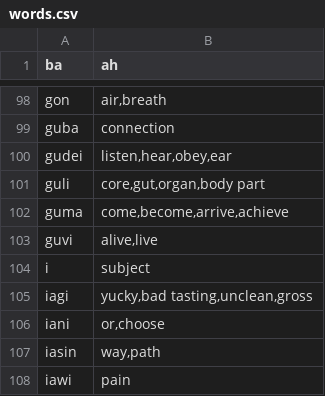
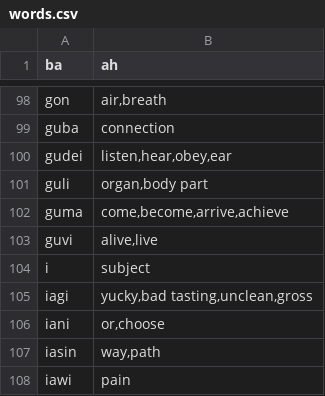
Before and after one commit to storyfeet/dugi_bialan, a CSV file: docs/words.csv, drawn as a sheet; only a part is shown, gaps mark what is left out.

Commit message:
now has more words, notable dedei = grain, lema = question

```diff
--- a/docs/words.csv
+++ b/docs/words.csv
@@ -100,3 +100,3 @@ guba,"connection"
 gudei,"listen,hear,obey,ear"
-guli,"core,gut,organ,body part"
+guli,"organ,body part"
 guma,"come,become,arrive,achieve"
```
Also changed, not shown: 44 other files.
